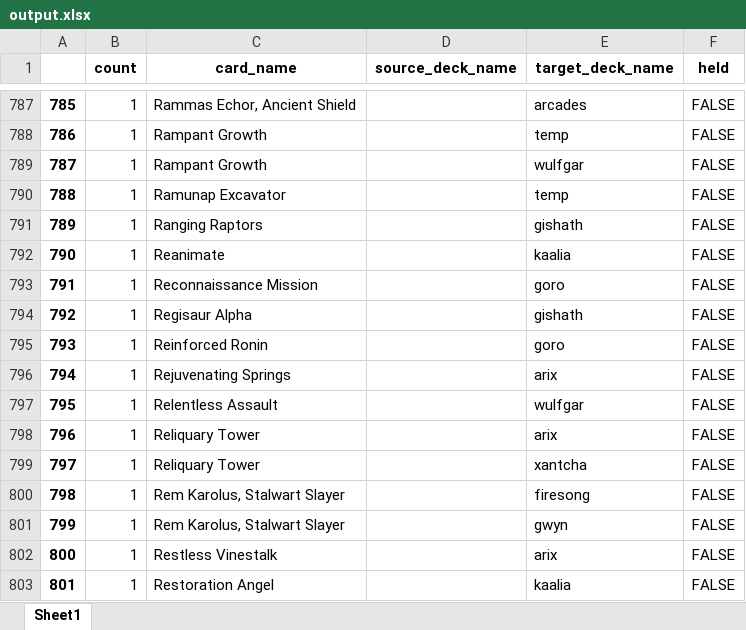
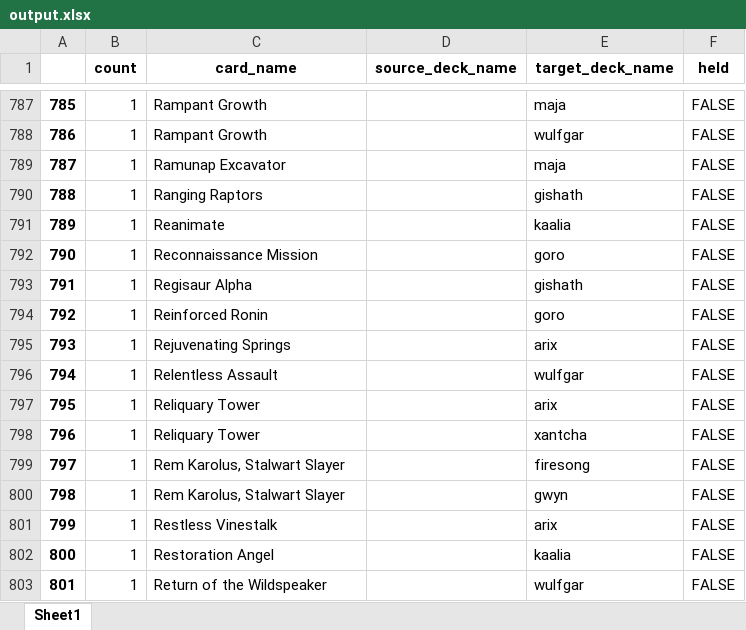
Before and after one commit to rm2631/EDHRemixer, an Excel workbook: output.xlsx, sheet Sheet1, drawn as a sheet; only a part is shown, gaps mark what is left out; values as stored, in another font and other column widths than the file's, no borders; the diff covers the shown part only; the diff names each change by its address in the sheet, - before the commit and + after, or states it on an @@ line.

Commit message:
Update card and item lists

```diff
--- a/output.xlsx (sheet Sheet1)
+++ b/output.xlsx (sheet Sheet1)
-C787 (card_name): Rammas Echor, Ancient Shield
+C787 (card_name): Rampant Growth
-E787 (target_deck_name): arcades
+E787 (target_deck_name): maja
-E788 (target_deck_name): temp
+E788 (target_deck_name): wulfgar
-C789 (card_name): Rampant Growth
+C789 (card_name): Ramunap Excavator
-E789 (target_deck_name): wulfgar
+E789 (target_deck_name): maja
-C790 (card_name): Ramunap Excavator
+C790 (card_name): Ranging Raptors
-E790 (target_deck_name): temp
+E790 (target_deck_name): gishath
-C791 (card_name): Ranging Raptors
+C791 (card_name): Reanimate
-E791 (target_deck_name): gishath
+E791 (target_deck_name): kaalia
-C792 (card_name): Reanimate
+C792 (card_name): Reconnaissance Mission
-E792 (target_deck_name): kaalia
+E792 (target_deck_name): goro
-C793 (card_name): Reconnaissance Mission
+C793 (card_name): Regisaur Alpha
-E793 (target_deck_name): goro
+E793 (target_deck_name): gishath
-C794 (card_name): Regisaur Alpha
+C794 (card_name): Reinforced Ronin
-E794 (target_deck_name): gishath
+E794 (target_deck_name): goro
-C795 (card_name): Reinforced Ronin
+C795 (card_name): Rejuvenating Springs
-E795 (target_deck_name): goro
+E795 (target_deck_name): arix
-C796 (card_name): Rejuvenating Springs
+C796 (card_name): Relentless Assault
-E796 (target_deck_name): arix
+E796 (target_deck_name): wulfgar
-C797 (card_name): Relentless Assault
+C797 (card_name): Reliquary Tower
-E797 (target_deck_name): wulfgar
+E797 (target_deck_name): arix
-E798 (target_deck_name): arix
+E798 (target_deck_name): xantcha
-C799 (card_name): Reliquary Tower
+C799 (card_name): Rem Karolus, Stalwart Slayer
-E799 (target_deck_name): xantcha
+E799 (target_deck_name): firesong
-E800 (target_deck_name): firesong
+E800 (target_deck_name): gwyn
-C801 (card_name): Rem Karolus, Stalwart Slayer
+C801 (card_name): Restless Vinestalk
-E801 (target_deck_name): gwyn
+E801 (target_deck_name): arix
-C802 (card_name): Restless Vinestalk
+C802 (card_name): Restoration Angel
-E802 (target_deck_name): arix
+E802 (target_deck_name): kaalia
-C803 (card_name): Restoration Angel
+C803 (card_name): Return of the Wildspeaker
-E803 (target_deck_name): kaalia
+E803 (target_deck_name): wulfgar
```
Also changed, not shown: 435 edited cells elsewhere in this sheet, 4 other files.
